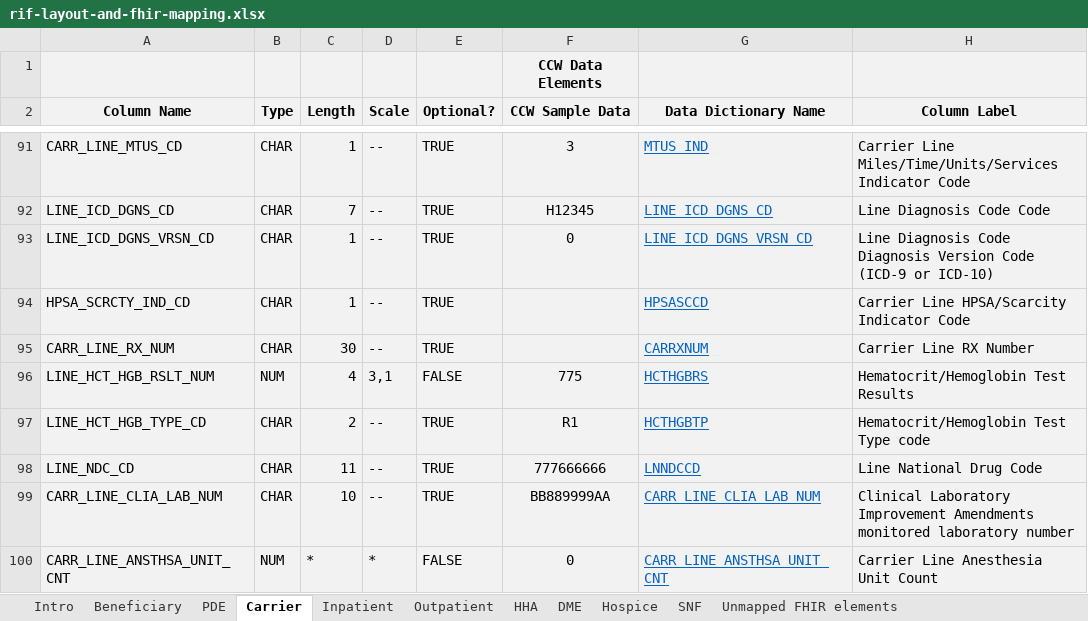
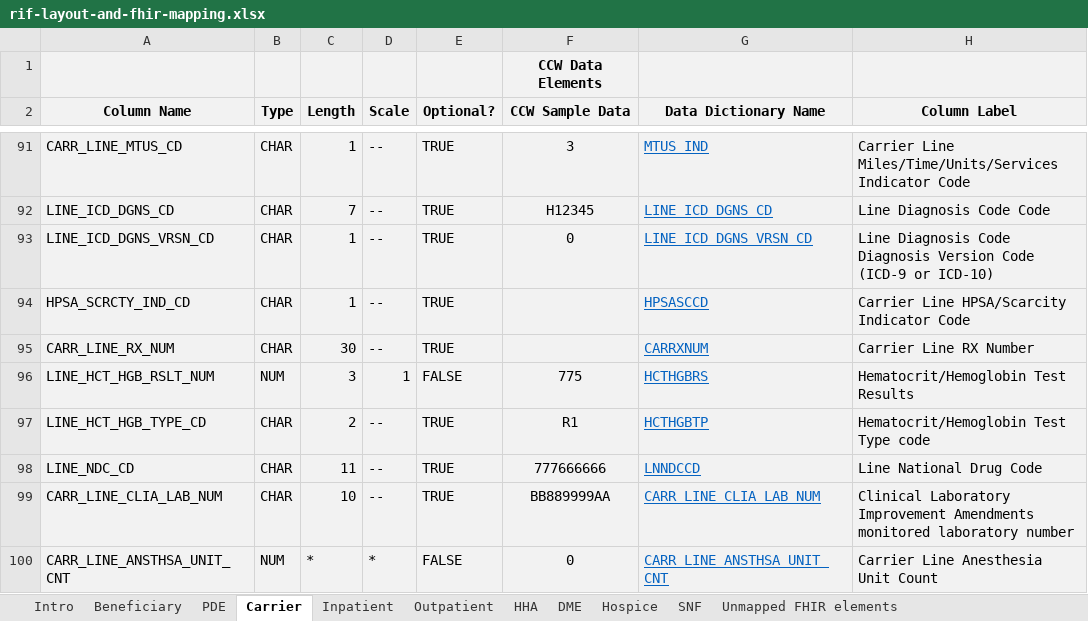
Before and after one commit to CMSgov/beneficiary-fhir-data, an Excel workbook: bluebutton-data-model-rif/src/main/java/gov/hhs/cms/bluebutton/data/model/rif/rif-layout-and-fhir-mapping.xlsx, sheet Carrier, drawn as a sheet; only a part is shown, gaps mark what is left out; values as stored, in another font and other column widths than the file's, no borders; the diff names each change by its address in the sheet, - before the commit and + after, or states it on an @@ line.

Commit message:
Fixed the CarrierClaimLines.hctHgbTestResult column.
In the layout spreadsheet, its precision was "4" and its scale was "3, 1", which was invalid. Now the precision is "3" and the scale is just "1".

A Flyway DDL migration was added to accompany this change.

CBBD-288
CBBF-53

```diff
--- a/bluebutton-data-model-rif/src/main/java/gov/hhs/cms/bluebutton/data/model/rif/rif-layout-and-fhir-mapping.xlsx (sheet Carrier)
+++ b/bluebutton-data-model-rif/src/main/java/gov/hhs/cms/bluebutton/data/model/rif/rif-layout-and-fhir-mapping.xlsx (sheet Carrier)
-C96 (Length): 4
+C96 (Length): 3
-D96 (Scale): 3,1
+D96 (Scale): 1
```
Also changed, not shown: 2 other files.
